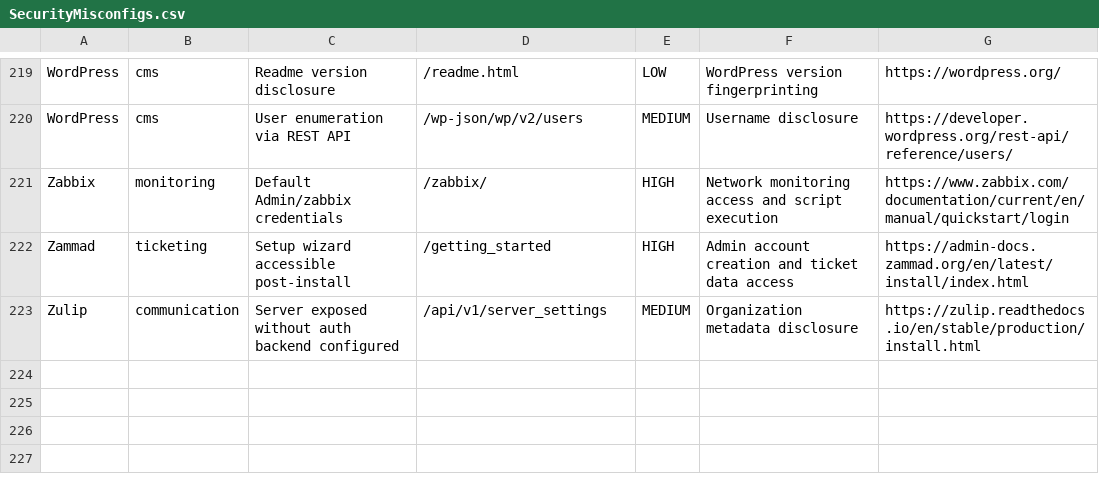
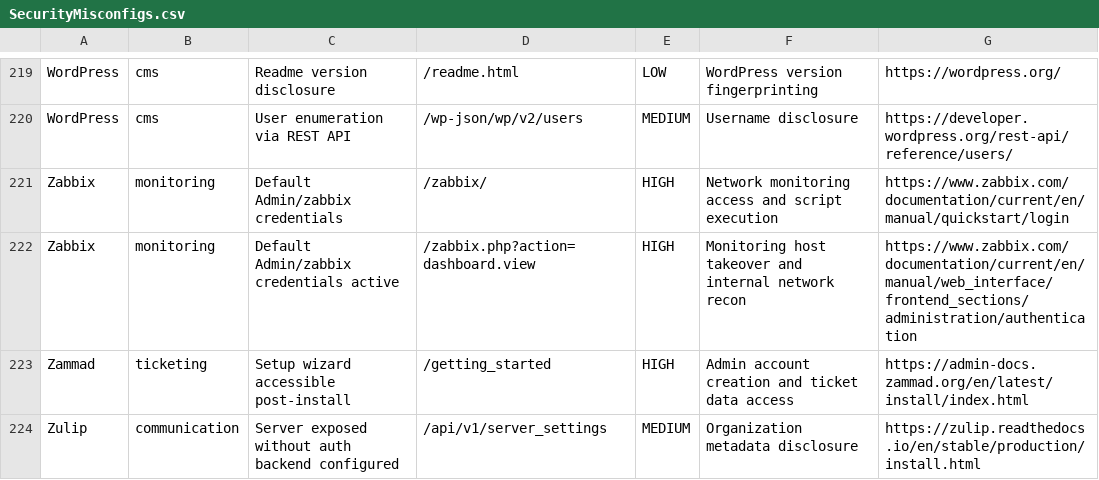
Before and after one commit to 0xBassia/SecurityMisconfigs, a CSV file: SecurityMisconfigs.csv, drawn as a sheet; only a part is shown, gaps mark what is left out; the diff names each change by its address in the sheet, - before the commit and + after, or states it on an @@ line.

Commit message:
Add Zabbix misconfiguration entry

```diff
--- a/SecurityMisconfigs.csv
+++ b/SecurityMisconfigs.csv
+row 222: Zabbix | monitoring | Default Admin/zabbix credentials active | /zabbix.php?action=dashboard.view | HIGH | Monitoring host takeover and internal network recon | https://www.zabbix.com/documentation/current/en/manual/web_interface/frontend_sections/administration/authentication
```
